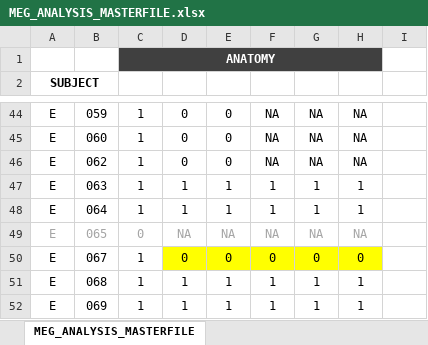
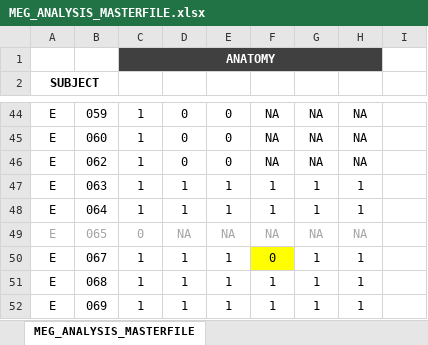
Before and after one commit to Heneark/MEG, an Excel workbook: meta/MEG_ANALYSIS_MASTERFILE.xlsx, sheet MEG_ANALYSIS_MASTERFILE, drawn as a sheet; only a part is shown, gaps mark what is left out; values as stored, in another font and other column widths than the file's, no borders; the diff names each change by its address in the sheet, - before the commit and + after, or states it on an @@ line.

Commit message:
masterfile: 067

```diff
--- a/meta/MEG_ANALYSIS_MASTERFILE.xlsx (sheet MEG_ANALYSIS_MASTERFILE)
+++ b/meta/MEG_ANALYSIS_MASTERFILE.xlsx (sheet MEG_ANALYSIS_MASTERFILE)
-D50: 0
+D50: 1
-D50:E50 fill: #FFFF00
+D50:E50 fill: none
-E50: 0
+E50: 1
-G50: 0
+G50: 1
-G50:H50 fill: #FFFF00
+G50:H50 fill: none
-H50: 0
+H50: 1
```
Also changed, not shown: 1 other file.
